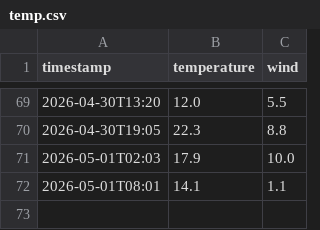
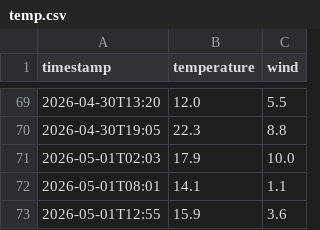
Before and after one commit to nattapongsindhu/go-auto-engine, a CSV file: temp.csv, drawn as a sheet; only a part is shown, gaps mark what is left out; the diff names each change by its address in the sheet, - before the commit and + after, or states it on an @@ line.

Commit message:
data: 15.9°C wind 3.6km/h [OK]

```diff
--- a/temp.csv
+++ b/temp.csv
+row 73: 2026-05-01T12:55 | 15.9 | 3.6
```
Also changed, not shown: 4 other files.
